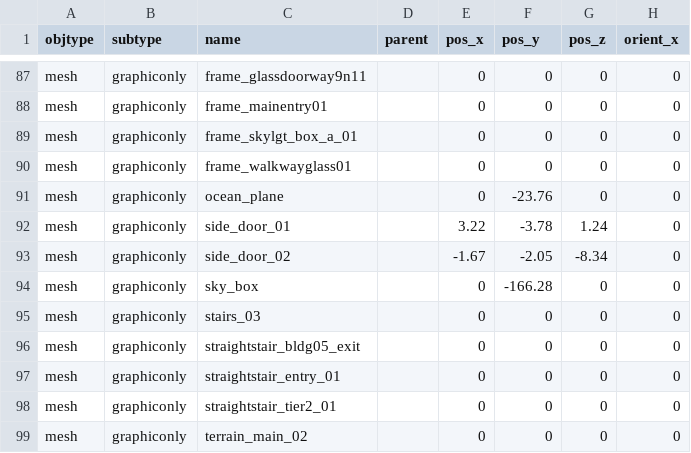
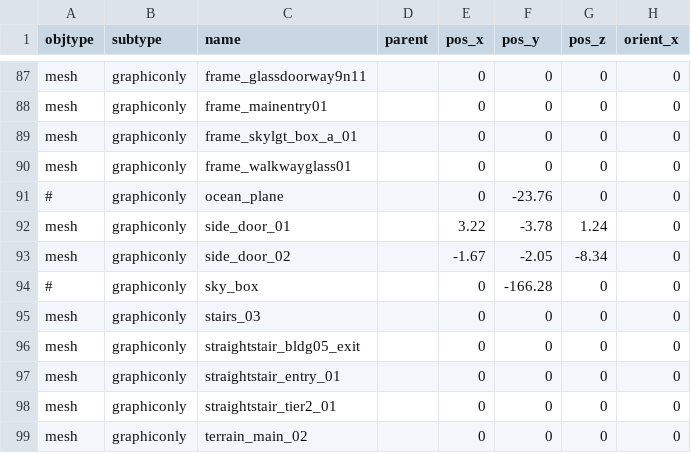
Before and after one commit to speedlimits/museum, a CSV file: scenes/flythru_env.csv, drawn as a sheet; only a part is shown, gaps mark what is left out; the diff names each change by its address in the sheet, - before the commit and + after, or states it on an @@ line.

Commit message:
no sky or water for flythru

```diff
--- a/scenes/flythru_env.csv
+++ b/scenes/flythru_env.csv
-A91 (objtype): mesh
+A91 (objtype): #
-A94 (objtype): mesh
+A94 (objtype): #
```
